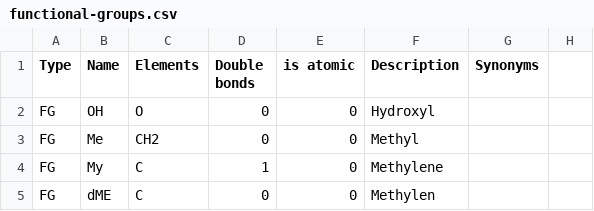
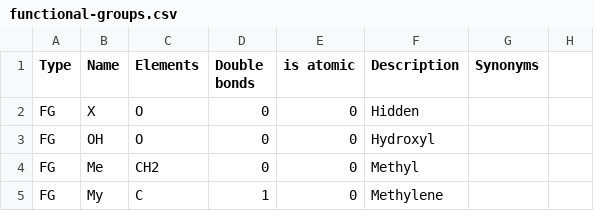
Before and after one commit to lifs-tools/goslin, a CSV file: functional-groups.csv, drawn as a sheet; only a part is shown; the shorter side is filled out with more unchanged rows; the diff names each change by its address in the sheet, - before the commit and + after, or states it on an @@ line.

```diff
--- a/functional-groups.csv
+++ b/functional-groups.csv
+row 2: FG | X | O | 0 | 0 | Hidden
```
Also changed, not shown: lipid-list.csv.
